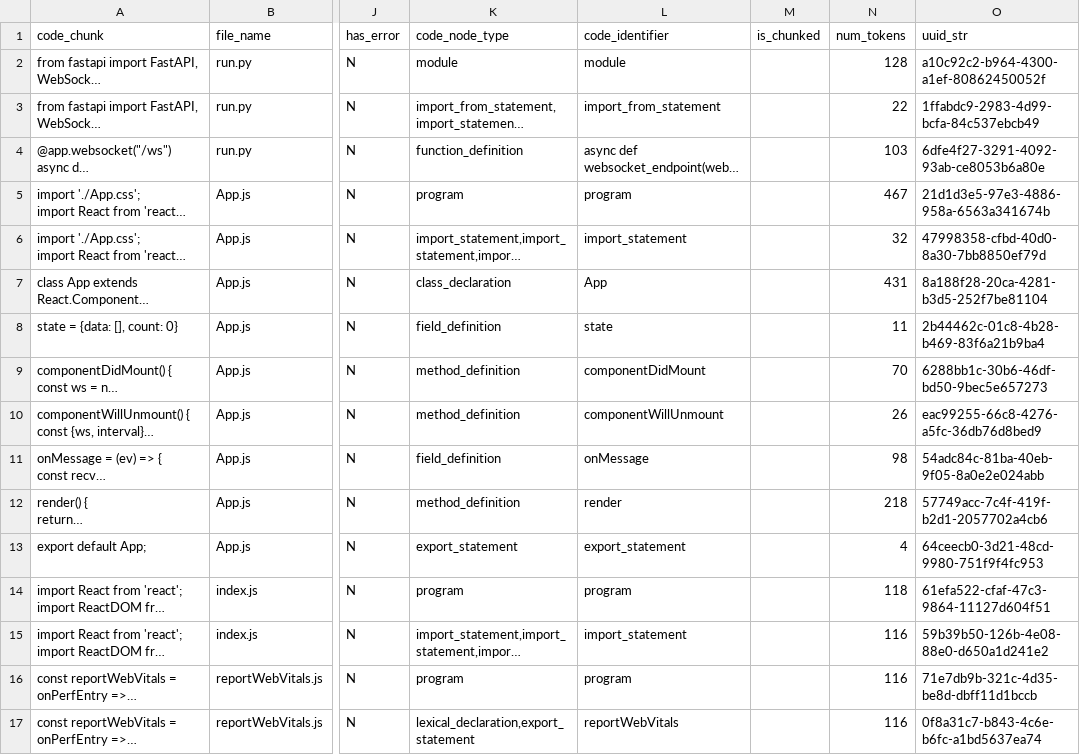
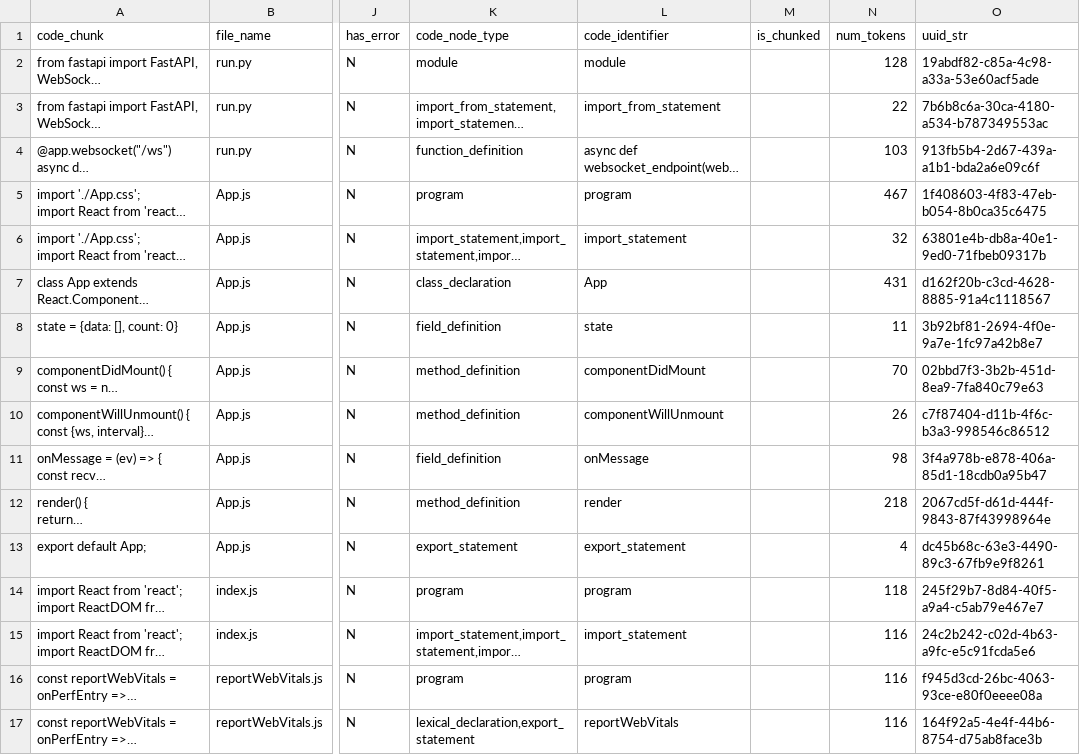
Before and after one commit to tan1199/codeconverse, a CSV file: backend/repositories/ustropo_websocket-example.csv, drawn as a sheet; only a part is shown, gaps mark what is left out; long unchanged cells end in …; the diff names each change by its address in the sheet, - before the commit and + after, or states it on an @@ line.

```diff
--- a/backend/repositories/ustropo_websocket-example.csv
+++ b/backend/repositories/ustropo_websocket-example.csv
-O2 (uuid_str): a10c92c2-b964-4300-a1ef-80862450052f
+O2 (uuid_str): 19abdf82-c85a-4c98-a33a-53e60acf5ade
-O3 (uuid_str): 1ffabdc9-2983-4d99-bcfa-84c537ebcb49
+O3 (uuid_str): 7b6b8c6a-30ca-4180-a534-b787349553ac
-O4 (uuid_str): 6dfe4f27-3291-4092-93ab-ce8053b6a80e
+O4 (uuid_str): 913fb5b4-2d67-439a-a1b1-bda2a6e09c6f
-O5 (uuid_str): 21d1d3e5-97e3-4886-958a-6563a341674b
+O5 (uuid_str): 1f408603-4f83-47eb-b054-8b0ca35c6475
-O6 (uuid_str): 47998358-cfbd-40d0-8a30-7bb8850ef79d
+O6 (uuid_str): 63801e4b-db8a-40e1-9ed0-71fbeb09317b
-O7 (uuid_str): 8a188f28-20ca-4281-b3d5-252f7be81104
+O7 (uuid_str): d162f20b-c3cd-4628-8885-91a4c1118567
-O8 (uuid_str): 2b44462c-01c8-4b28-b469-83f6a21b9ba4
+O8 (uuid_str): 3b92bf81-2694-4f0e-9a7e-1fc97a42b8e7
-O9 (uuid_str): 6288bb1c-30b6-46df-bd50-9bec5e657273
+O9 (uuid_str): 02bbd7f3-3b2b-451d-8ea9-7fa840c79e63
-O10 (uuid_str): eac99255-66c8-4276-a5fc-36db76d8bed9
+O10 (uuid_str): c7f87404-d11b-4f6c-b3a3-998546c86512
-O11 (uuid_str): 54adc84c-81ba-40eb-9f05-8a0e2e024abb
+O11 (uuid_str): 3f4a978b-e878-406a-85d1-18cdb0a95b47
-O12 (uuid_str): 57749acc-7c4f-419f-b2d1-2057702a4cb6
+O12 (uuid_str): 2067cd5f-d61d-444f-9843-87f43998964e
-O13 (uuid_str): 64ceecb0-3d21-48cd-9980-751f9f4fc953
+O13 (uuid_str): dc45b68c-63e3-4490-89c3-67fb9e9f8261
-O14 (uuid_str): 61efa522-cfaf-47c3-9864-11127d604f51
+O14 (uuid_str): 245f29b7-8d84-40f5-a9a4-c5ab79e467e7
-O15 (uuid_str): 59b39b50-126b-4e08-88e0-d650a1d241e2
+O15 (uuid_str): 24c2b242-c02d-4b63-a9fc-e5c91fcda5e6
-O16 (uuid_str): 71e7db9b-321c-4d35-be8d-dbff11d1bccb
+O16 (uuid_str): f945d3cd-26bc-4063-93ce-e80f0eeee08a
-O17 (uuid_str): 0f8a31c7-b843-4c6e-b6fc-a1bd5637ea74
+O17 (uuid_str): 164f92a5-4e4f-44b6-8754-d75ab8face3b
```
Also changed, not shown: backend/repositories/akarshippili_dsa.csv, backend/repositories/soochan-lee_RoT.csv, 13 other files.
